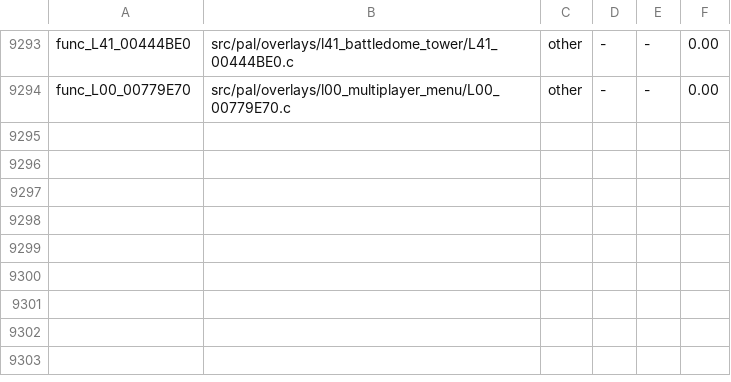
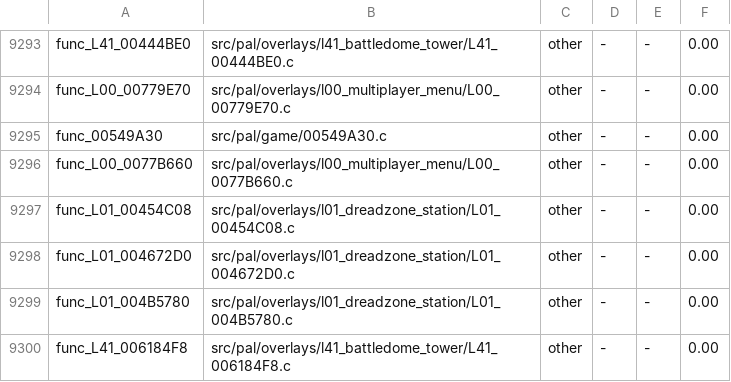
Before and after one commit to OpenRAC/rac4-decomp, a TSV file: config/us/map.tsv, drawn as a sheet; only a part is shown, gaps mark what is left out.

```diff
--- a/config/us/map.tsv
+++ b/config/us/map.tsv
@@ -9294 +9294,7 @@ func_L41_00444BE0	src/pal/overlays/l41_battledome_tower/L41_00444BE0.c	other	-	-
 func_L00_00779E70	src/pal/overlays/l00_multiplayer_menu/L00_00779E70.c	other	-	-	0.00
+func_00549A30	src/pal/game/00549A30.c	other	-	-	0.00
+func_L00_0077B660	src/pal/overlays/l00_multiplayer_menu/L00_0077B660.c	other	-	-	0.00
+func_L01_00454C08	src/pal/overlays/l01_dreadzone_station/L01_00454C08.c	other	-	-	0.00
+func_L01_004672D0	src/pal/overlays/l01_dreadzone_station/L01_004672D0.c	other	-	-	0.00
+func_L01_004B5780	src/pal/overlays/l01_dreadzone_station/L01_004B5780.c	other	-	-	0.00
+func_L41_006184F8	src/pal/overlays/l41_battledome_tower/L41_006184F8.c	other	-	-	0.00
```
Also changed, not shown: config/pal/map.tsv, 7 other files.
